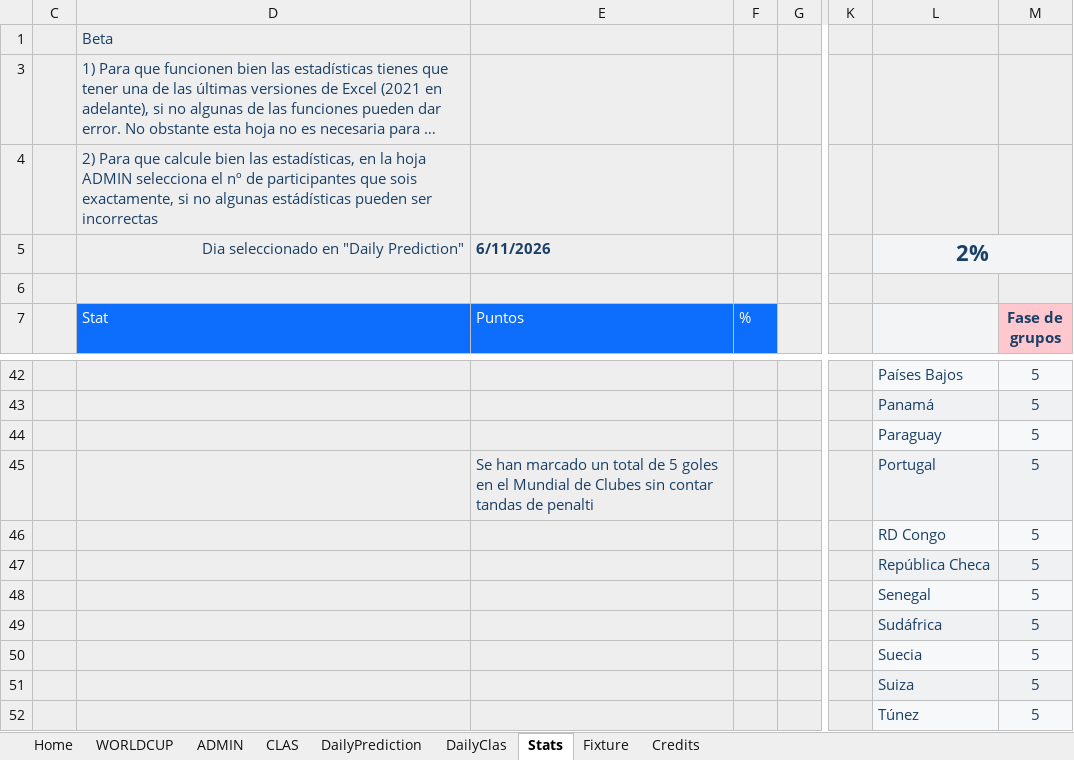
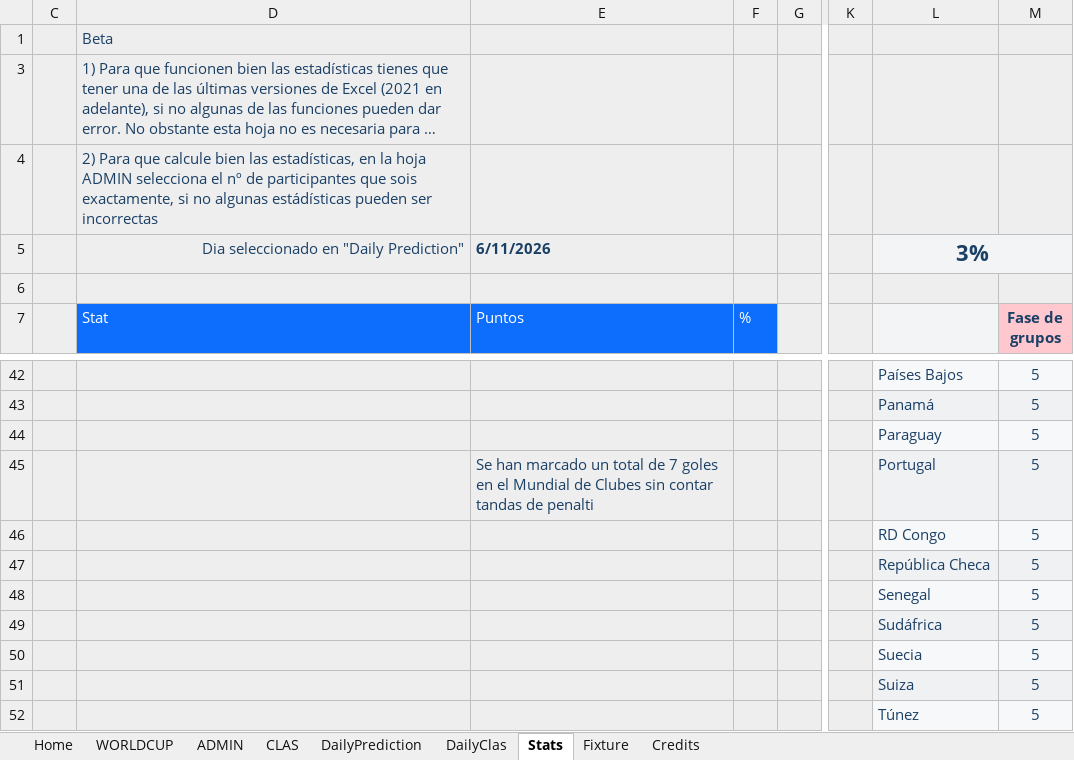
Before and after one commit to pCresp0/porra-mundial-nanos-2026, an Excel workbook: data/ADMIN-Excel-Mundial_NANOS_2026 [1].xlsx, sheet Stats, drawn as a sheet; only a part is shown, gaps mark what is left out; long unchanged cells end in …; values as stored, in another font and other column widths than the file's, no borders; charts and pictures and conditional formats not drawn; the diff names each change by its address in the sheet, - before the commit and + after, or states it on an @@ line.

```diff
--- a/data/ADMIN-Excel-Mundial_NANOS_2026 [1].xlsx (sheet Stats)
+++ b/data/ADMIN-Excel-Mundial_NANOS_2026 [1].xlsx (sheet Stats)
-L5: 2%
+L5: 3%
-E45 (Puntos): …total de 5 goles en…
+E45 (Puntos): …total de 7 goles en…
```
Also changed, not shown: sheet WORLDCUP, sheet ADMIN, sheet CLAS, sheet Fixture, sheet Home, hidden cells, charts or pictures, data/ADMIN-Excel-Mundial_NANOS_2026 [2].xlsx.
